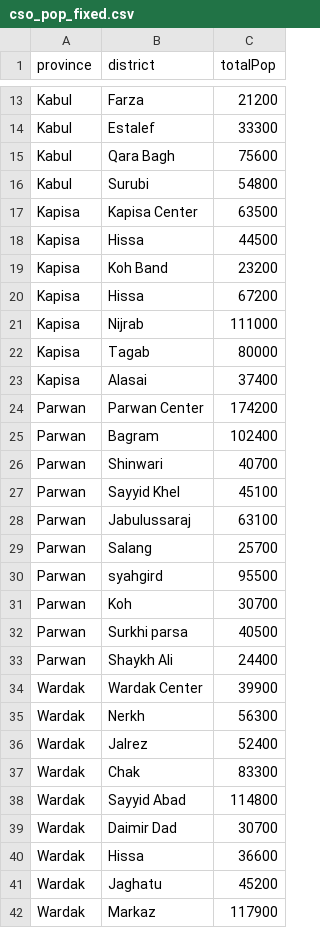
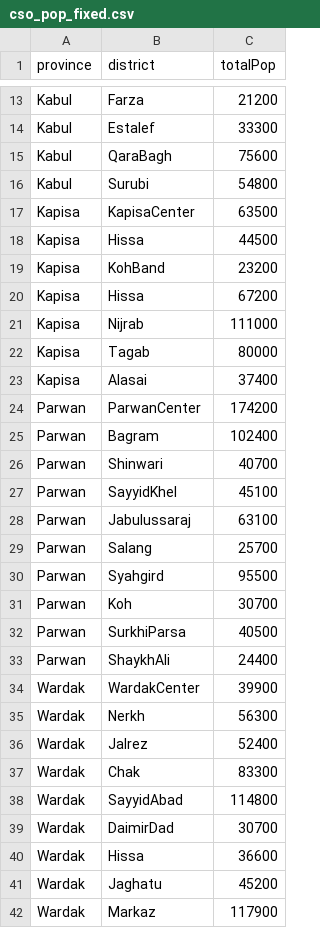
Before and after one commit to sharonyang/afghan_election_analysis, a CSV file: cso_pop_fixed.csv, drawn as a sheet; only a part is shown, gaps mark what is left out; the diff covers the shown part only.

```diff
--- a/cso_pop_fixed.csv
+++ b/cso_pop_fixed.csv
@@ -14,7 +14,7 @@ Kabul,Farza,21200
 Kabul,Estalef,33300
-Kabul,Qara Bagh,75600
+Kabul,QaraBagh,75600
 Kabul,Surubi,54800
-Kapisa,Kapisa Center,63500
+Kapisa,KapisaCenter,63500
 Kapisa,Hissa,44500
-Kapisa,Koh Band,23200
+Kapisa,KohBand,23200
 Kapisa,Hissa,67200
@@ -23,13 +23,13 @@ Kapisa,Tagab,80000
 Kapisa,Alasai,37400
-Parwan,Parwan Center,174200
+Parwan,ParwanCenter,174200
 Parwan,Bagram,102400
 Parwan,Shinwari,40700
-Parwan,Sayyid  Khel,45100
+Parwan,SayyidKhel,45100
 Parwan,Jabulussaraj,63100
 Parwan,Salang,25700
-Parwan,syahgird,95500
+Parwan,Syahgird,95500
 Parwan,Koh,30700
-Parwan,Surkhi  parsa,40500
-Parwan,Shaykh  Ali,24400
-Wardak,Wardak  Center,39900
+Parwan,SurkhiParsa,40500
+Parwan,ShaykhAli,24400
+Wardak,WardakCenter,39900
 Wardak,Nerkh,56300
@@ -37,4 +37,4 @@ Wardak,Jalrez,52400
 Wardak,Chak,83300
-Wardak,Sayyid Abad,114800
-Wardak,Daimir Dad,30700
+Wardak,SayyidAbad,114800
+Wardak,DaimirDad,30700
 Wardak,Hissa,36600
```
Also changed, not shown: 2 added rows, 2 removed rows and 134 edited cells elsewhere in this file, 3 other files.
